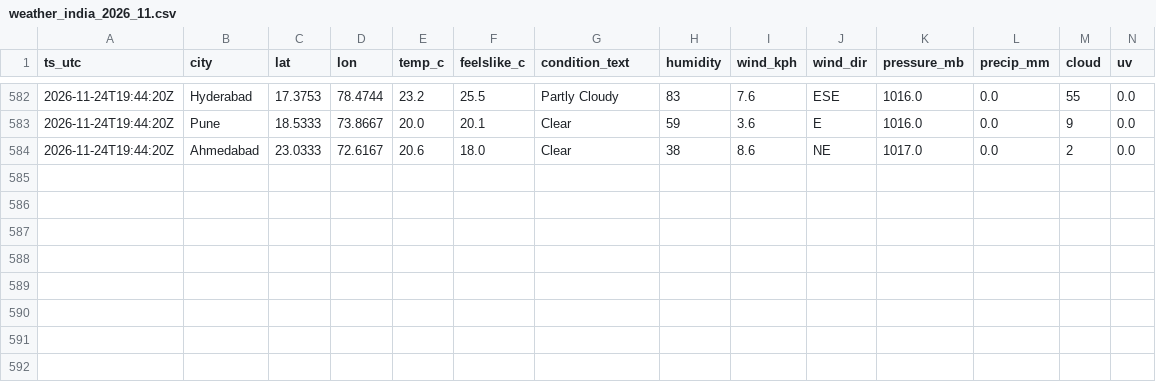
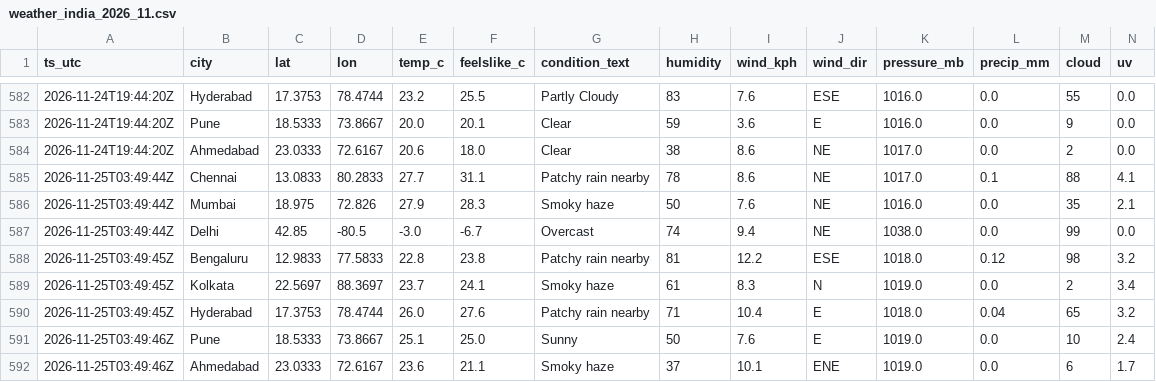
Before and after one commit to anwarmohammedbasha/weather-api-fetch, a CSV file: data/weather_india_2026_11.csv, drawn as a sheet; only a part is shown, gaps mark what is left out; rows hold the shown columns only; the diff names each change by its address in the sheet, - before the commit and + after, or states it on an @@ line.

```diff
--- a/data/weather_india_2026_11.csv
+++ b/data/weather_india_2026_11.csv
+row 585: 2026-11-25T03:49:44Z | Chennai | 13.0833 | 80.2833 | 27.7 | 31.1 | Patchy rain nearby | 78 | 8.6 | NE | 1017.0 | 0.1 | 88 | 4.1
+row 586: 2026-11-25T03:49:44Z | Mumbai | 18.975 | 72.826 | 27.9 | 28.3 | Smoky haze | 50 | 7.6 | NE | 1016.0 | 0.0 | 35 | 2.1
+row 587: 2026-11-25T03:49:44Z | Delhi | 42.85 | -80.5 | -3.0 | -6.7 | Overcast | 74 | 9.4 | NE | 1038.0 | 0.0 | 99 | 0.0
+row 588: 2026-11-25T03:49:45Z | Bengaluru | 12.9833 | 77.5833 | 22.8 | 23.8 | Patchy rain nearby | 81 | 12.2 | ESE | 1018.0 | 0.12 | 98 | 3.2
+row 589: 2026-11-25T03:49:45Z | Kolkata | 22.5697 | 88.3697 | 23.7 | 24.1 | Smoky haze | 61 | 8.3 | N | 1019.0 | 0.0 | 2 | 3.4
+row 590: 2026-11-25T03:49:45Z | Hyderabad | 17.3753 | 78.4744 | 26.0 | 27.6 | Patchy rain nearby | 71 | 10.4 | E | 1018.0 | 0.04 | 65 | 3.2
+row 591: 2026-11-25T03:49:46Z | Pune | 18.5333 | 73.8667 | 25.1 | 25.0 | Sunny | 50 | 7.6 | E | 1019.0 | 0.0 | 10 | 2.4
+row 592: 2026-11-25T03:49:46Z | Ahmedabad | 23.0333 | 72.6167 | 23.6 | 21.1 | Smoky haze | 37 | 10.1 | ENE | 1019.0 | 0.0 | 6 | 1.7
```
Also changed, not shown: 8 other files.
